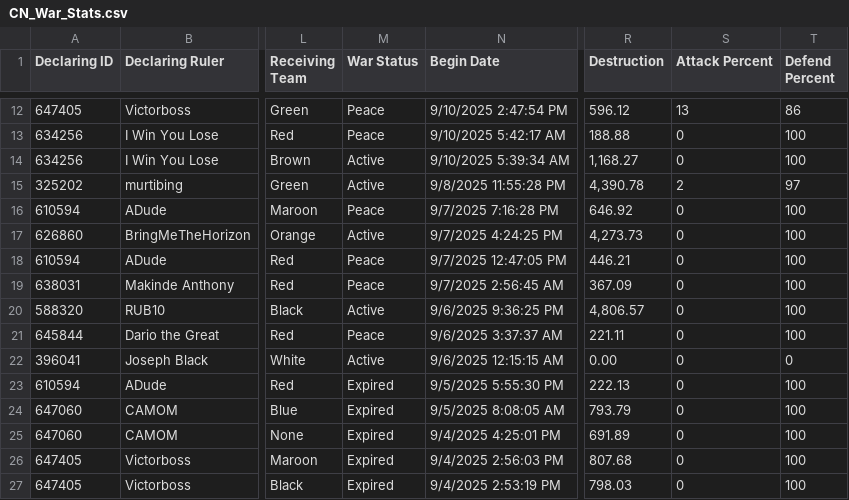
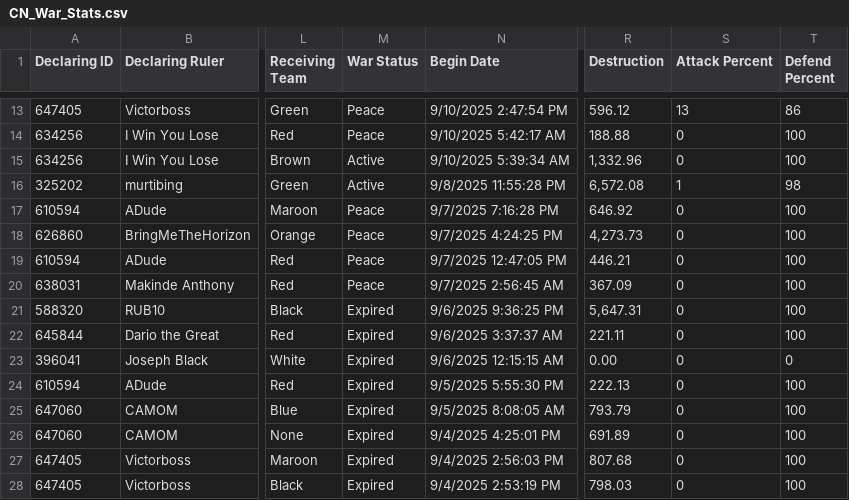
Before and after one commit to oh-ari/oh-ari.github.io, a CSV file: daily/CN_War_Stats.csv, drawn as a sheet; only a part is shown, gaps mark what is left out; addresses are those after the commit; the diff covers the shown part only; the diff names each change by its address in the sheet, - before the commit and + after, or states it on an @@ line.

```diff
--- a/daily/CN_War_Stats.csv
+++ b/daily/CN_War_Stats.csv
-R15 (Destruction): 1,168.27
+R15 (Destruction): 1,332.96
-R16 (Destruction): 4,390.78
+R16 (Destruction): 6,572.08
-S16 (Attack Percent): 2
+S16 (Attack Percent): 1
-T16 (Defend Percent): 97
+T16 (Defend Percent): 98
-M18 (War Status): Active
+M18 (War Status): Peace
-M21 (War Status): Active
+M21 (War Status): Expired
-R21 (Destruction): 4,806.57
+R21 (Destruction): 5,647.31
-M22 (War Status): Peace
+M22 (War Status): Expired
-M23 (War Status): Active
+M23 (War Status): Expired
```
Also changed, not shown: 1 added row, 1 removed row and 16 edited cells elsewhere in this file, daily/CN_Foreign_Aid.csv, daily/CN_Nation_Stats.csv, 7 other files.
